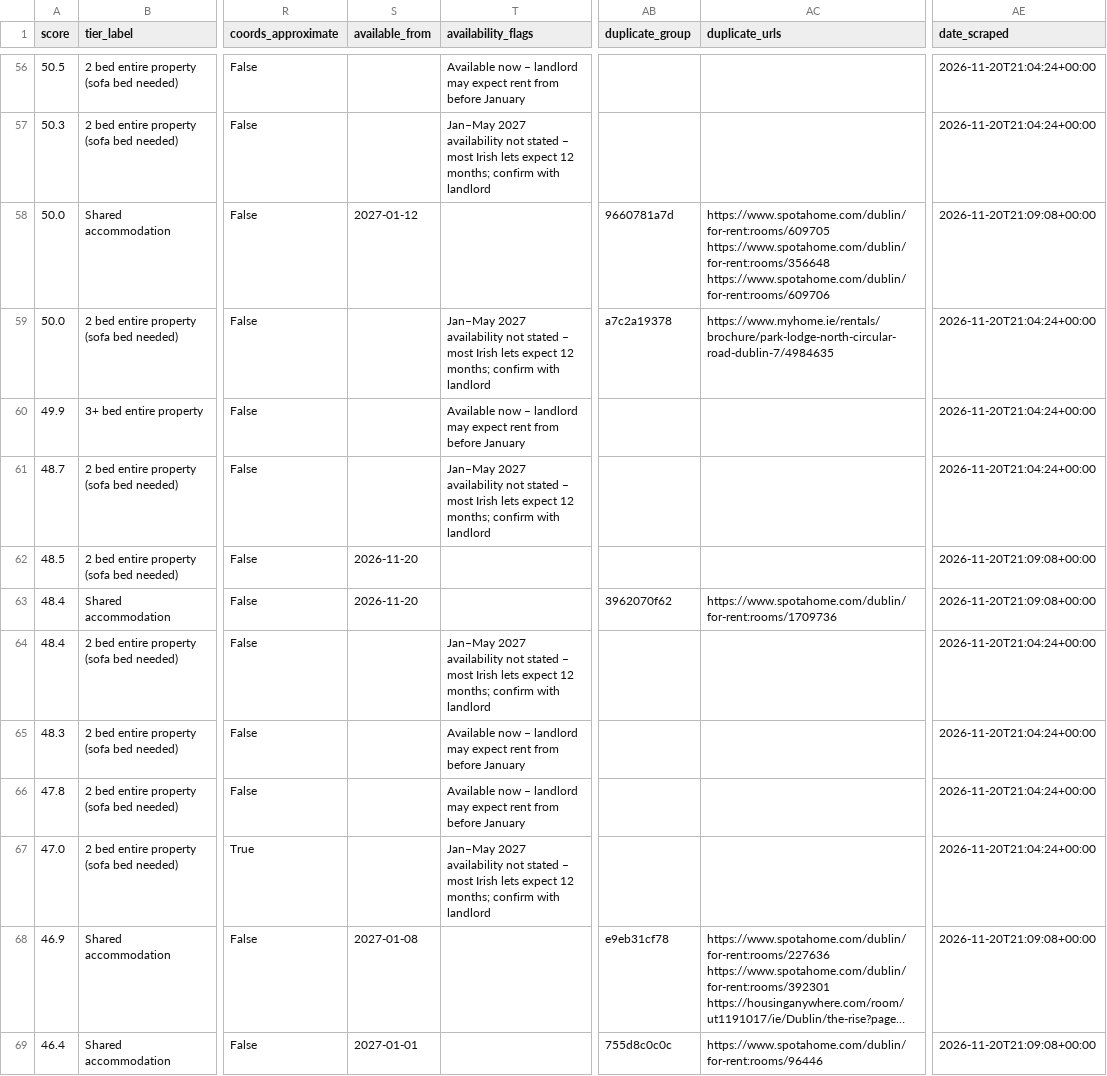
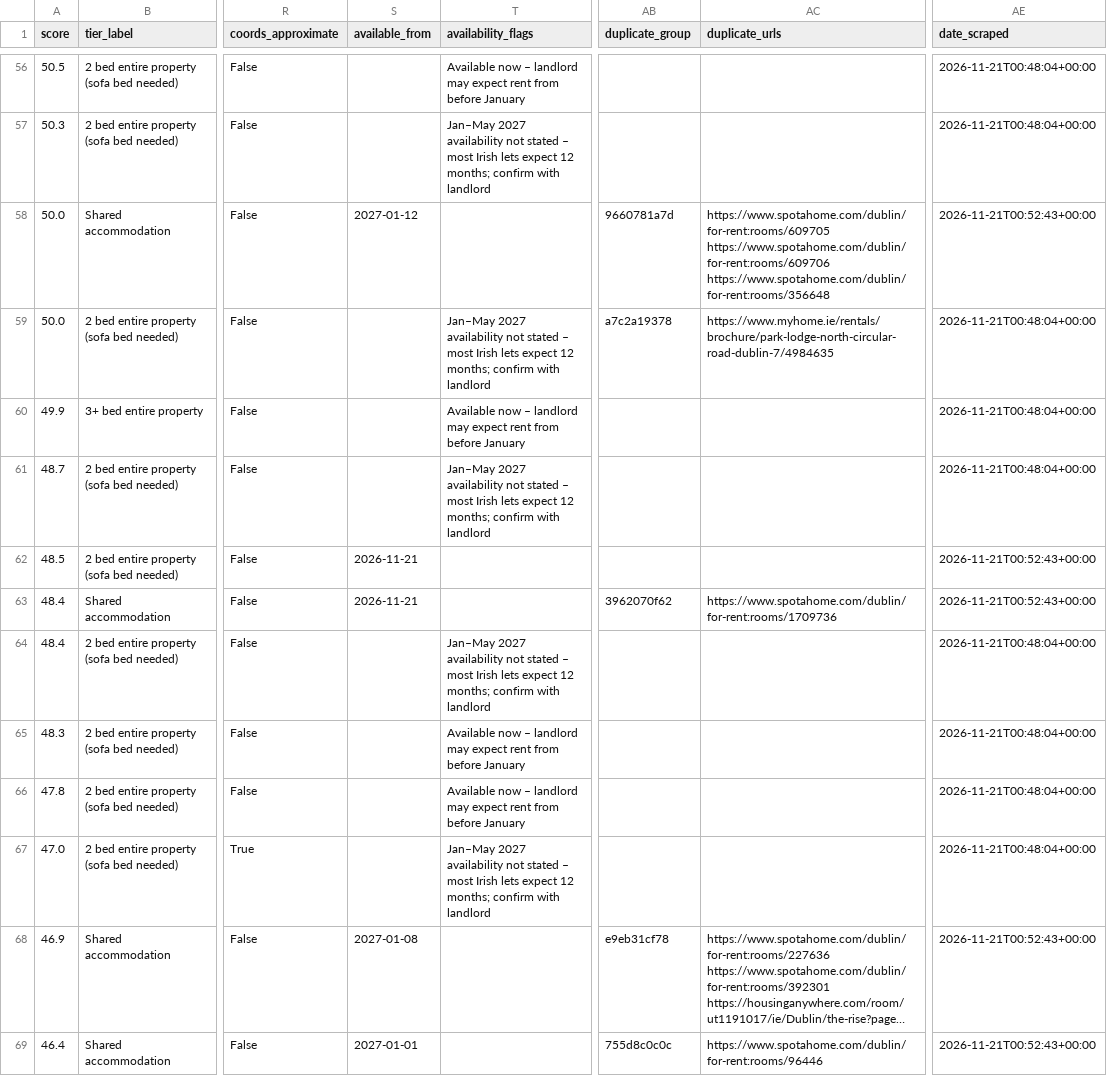
Before and after one commit to Patrick0shea/rentScraper, a CSV file: shortlist.csv, drawn as a sheet; only a part is shown, gaps mark what is left out; long unchanged cells end in …; the diff covers the shown part only; the diff names each change by its address in the sheet, - before the commit and + after, or states it on an @@ line.

```diff
--- a/shortlist.csv
+++ b/shortlist.csv
-AE56:AE57 (date_scraped): 2026-11-20T21:04:24+00:00
+AE56:AE57 (date_scraped): 2026-11-21T00:48:04+00:00
-AC58 (duplicate_urls): https://www.spotahome.com/dublin/for-rent:rooms/609705 https://www.spotahome.com/dublin/for-rent:rooms/356648 https://www.spotahome.com/dublin/for-rent:rooms/609706
+AC58 (duplicate_urls): https://www.spotahome.com/dublin/for-rent:rooms/609705 https://www.spotahome.com/dublin/for-rent:rooms/609706 https://www.spotahome.com/dublin/for-rent:rooms/356648
-AE58 (date_scraped): 2026-11-20T21:09:08+00:00
+AE58 (date_scraped): 2026-11-21T00:52:43+00:00
-AE59:AE61 (date_scraped): 2026-11-20T21:04:24+00:00
+AE59:AE61 (date_scraped): 2026-11-21T00:48:04+00:00
-S62:S63 (available_from): 2026-11-20
+S62:S63 (available_from): 2026-11-21
-AE62:AE63 (date_scraped): 2026-11-20T21:09:08+00:00
+AE62:AE63 (date_scraped): 2026-11-21T00:52:43+00:00
-AE64:AE67 (date_scraped): 2026-11-20T21:04:24+00:00
+AE64:AE67 (date_scraped): 2026-11-21T00:48:04+00:00
-AE68:AE69 (date_scraped): 2026-11-20T21:09:08+00:00
+AE68:AE69 (date_scraped): 2026-11-21T00:52:43+00:00
```
Also changed, not shown: 128 edited cells elsewhere in this file, 6 other files.
